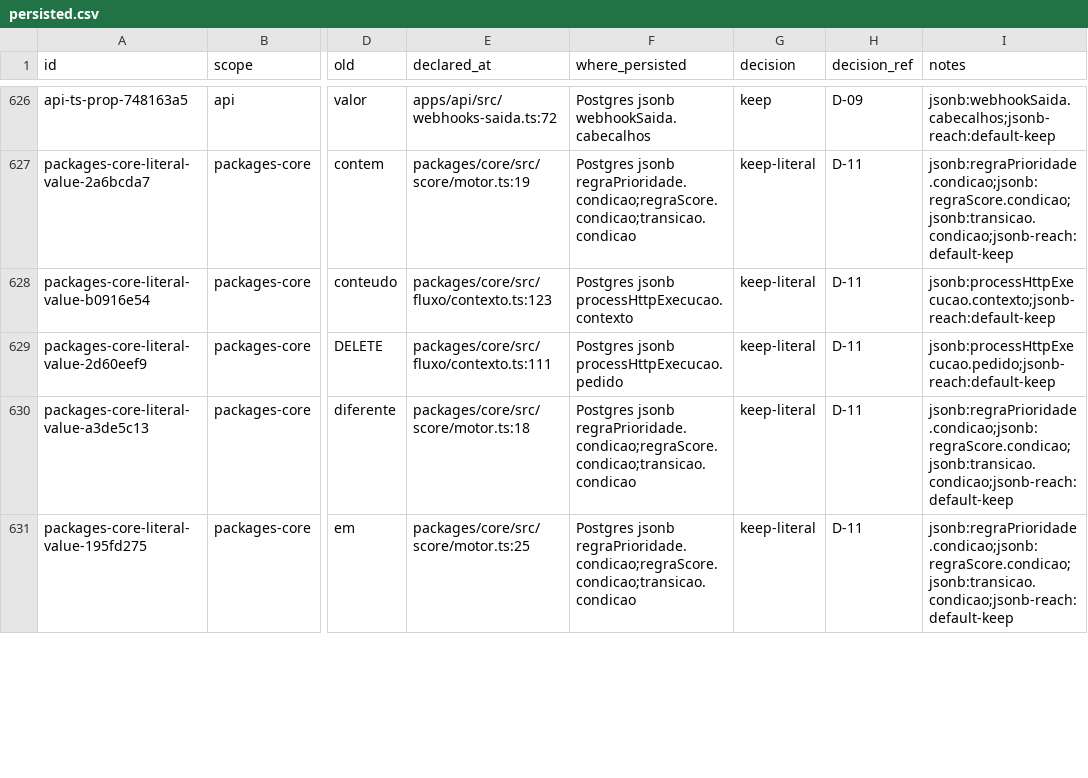
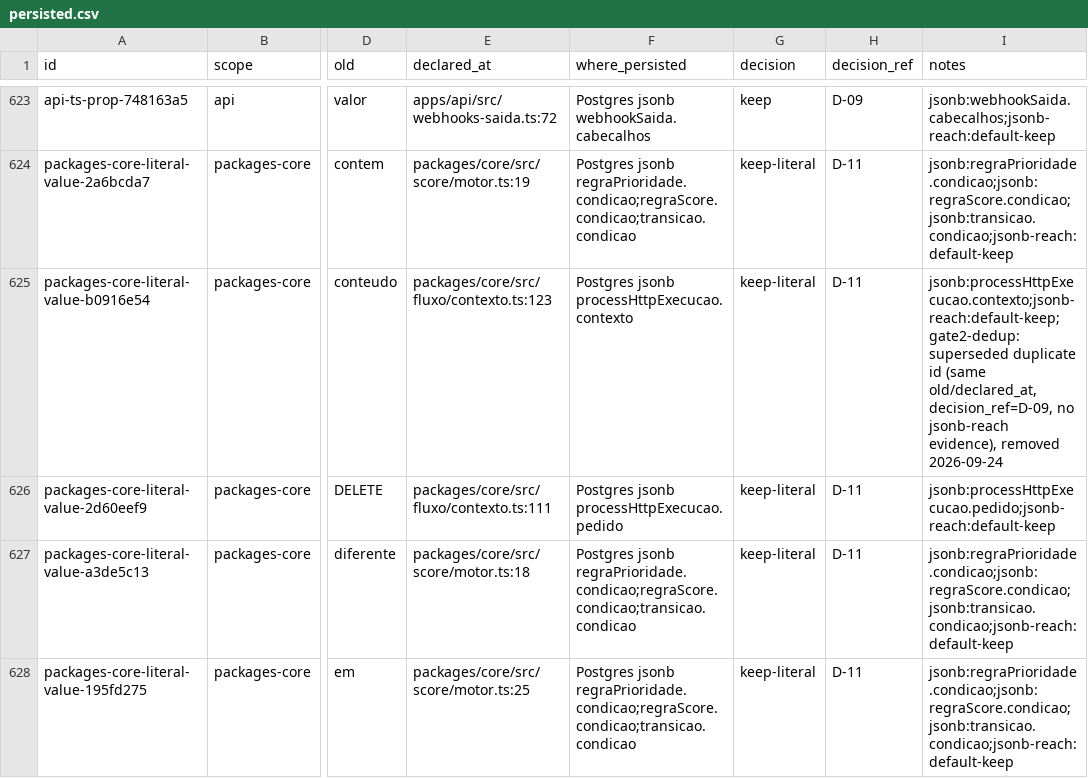
Before and after one commit to andersl06/usepipe, a CSV file: .planning/phases/01-padronizar-linguagem-t-cnica-navega-o-e-renderiza-o/std/persisted.csv, drawn as a sheet; only a part is shown, gaps mark what is left out; addresses are those after the commit; the diff covers the shown part only; the diff names each change by its address in the sheet, - before the commit and + after, or states it on an @@ line.

```diff
--- a/.planning/phases/01-padronizar-linguagem-t-cnica-navega-o-e-renderiza-o/std/persisted.csv
+++ b/.planning/phases/01-padronizar-linguagem-t-cnica-navega-o-e-renderiza-o/std/persisted.csv
-I625 (notes): jsonb:processHttpExecucao.contexto;jsonb-reach:default-keep
+I625 (notes): jsonb:processHttpExecucao.contexto;jsonb-reach:default-keep;gate2-dedup: superseded duplicate id (same old/declared_at, decision_ref=D-09, no jsonb-reach evidence), removed 2026-09-24
```
Also changed, not shown: 3 removed rows and 2 edited cells elsewhere in this file, 2 other files.
